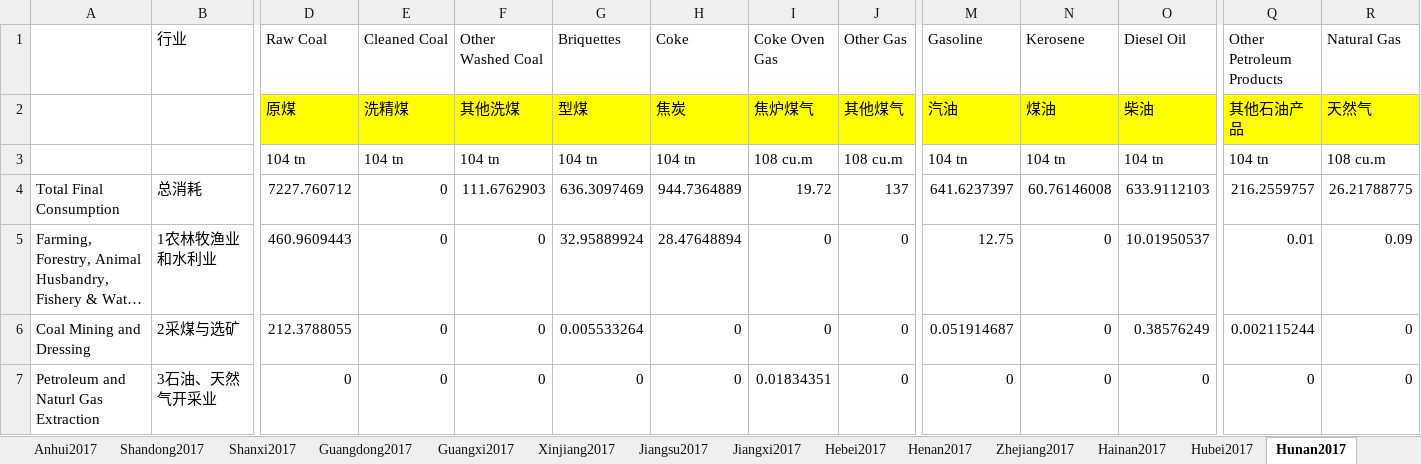
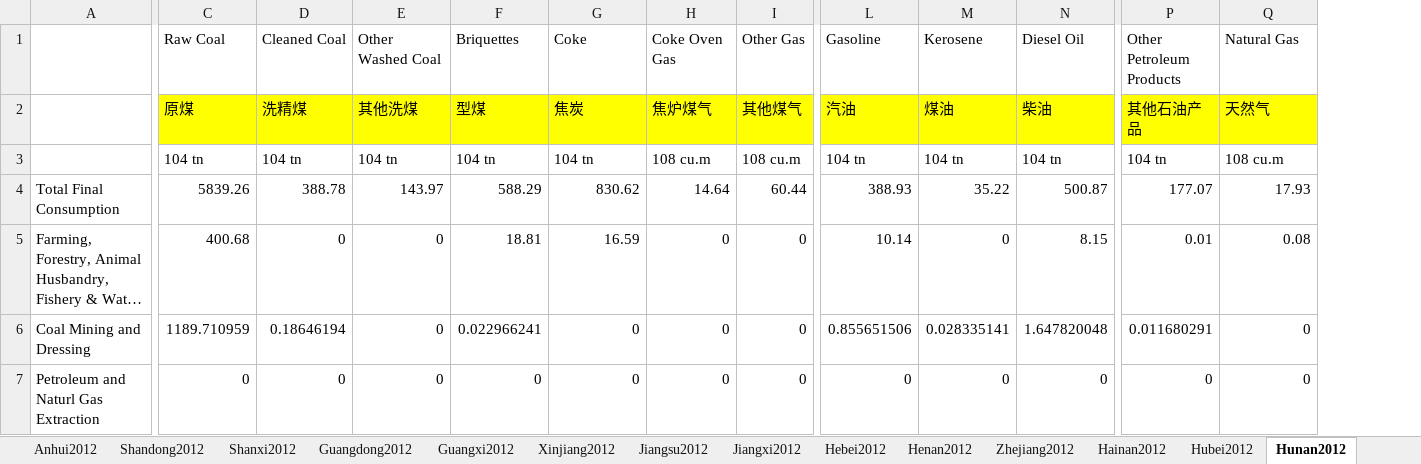
Before and after one commit to mmszhezhi/yuan, an Excel workbook: energy2.xlsx, sheet Hunan2012, drawn as a sheet; only a part is shown, gaps mark what is left out; long unchanged cells end in …; values as stored, in another font and other column widths than the file's, no borders; removed rows and columns are numbered as before the commit, all else as after; the diff covers the shown part only; the diff names each change by its address in the sheet, - before the commit and + after, or states it on an @@ line.

```diff
--- a/energy2.xlsx (sheet Hunan2012)
+++ b/energy2.xlsx (sheet Hunan2012)
-sheet tab: Anhui2017
+sheet tab: Anhui2012
-sheet tab: Shandong2017
+sheet tab: Shandong2012
-sheet tab: Shanxi2017
+sheet tab: Shanxi2012
-sheet tab: Guangdong2017
+sheet tab: Guangdong2012
-sheet tab: Guangxi2017
+sheet tab: Guangxi2012
-sheet tab: Xinjiang2017
+sheet tab: Xinjiang2012
-sheet tab: Jiangsu2017
+sheet tab: Jiangsu2012
-sheet tab: Jiangxi2017
+sheet tab: Jiangxi2012
-sheet tab: Hebei2017
+sheet tab: Hebei2012
-sheet tab: Henan2017
+sheet tab: Henan2012
-sheet tab: Zhejiang2017
+sheet tab: Zhejiang2012
-sheet tab: Hainan2017
+sheet tab: Hainan2012
-sheet tab: Hubei2017
+sheet tab: Hubei2012
-sheet tab: Hunan2017
+sheet tab: Hunan2012
-column B (行业), rows 4-7: 总消耗 | 1农林牧渔业和水利业 | 2采煤与选矿 | 3石油、天然气开采业
-C4 (Raw Coal): 7227.760712
+C4 (Raw Coal): 5839.26
-D4 (Cleaned Coal): 0
+D4 (Cleaned Coal): 388.78
-E4 (Other Washed Coal): 111.6762903
+E4 (Other Washed Coal): 143.97
-F4 (Briquettes): 636.3097469
+F4 (Briquettes): 588.29
-G4 (Coke): 944.7364889
+G4 (Coke): 830.62
-H4 (Coke Oven Gas): 19.72
+H4 (Coke Oven Gas): 14.64
-I4 (Other Gas): 137
+I4 (Other Gas): 60.44
-L4 (Gasoline): 641.6237397
+L4 (Gasoline): 388.93
-M4 (Kerosene): 60.76146008
+M4 (Kerosene): 35.22
-N4 (Diesel Oil): 633.9112103
+N4 (Diesel Oil): 500.87
-P4 (Other Petroleum Products): 216.2559757
+P4 (Other Petroleum Products): 177.07
-Q4 (Natural Gas): 26.21788775
+Q4 (Natural Gas): 17.93
-C5 (Raw Coal): 460.9609443
+C5 (Raw Coal): 400.68
-F5 (Briquettes): 32.95889924
+F5 (Briquettes): 18.81
-G5 (Coke): 28.47648894
+G5 (Coke): 16.59
-L5 (Gasoline): 12.75
+L5 (Gasoline): 10.14
-N5 (Diesel Oil): 10.01950537
+N5 (Diesel Oil): 8.15
-Q5 (Natural Gas): 0.09
+Q5 (Natural Gas): 0.08
-C6 (Raw Coal): 212.3788055
+C6 (Raw Coal): 1189.710959
-D6 (Cleaned Coal): 0
+D6 (Cleaned Coal): 0.18646194
-F6 (Briquettes): 0.005533264
+F6 (Briquettes): 0.022966241
-L6 (Gasoline): 0.051914687
+L6 (Gasoline): 0.855651506
-M6 (Kerosene): 0
+M6 (Kerosene): 0.028335141
-N6 (Diesel Oil): 0.38576249
+N6 (Diesel Oil): 1.647820048
-P6 (Other Petroleum Products): 0.002115244
+P6 (Other Petroleum Products): 0.011680291
-H7 (Coke Oven Gas): 0.01834351
+H7 (Coke Oven Gas): 0
```
Also changed, not shown: 9 removed rows, 438 edited cells and cell formats elsewhere in this sheet, sheet Shandong2012, sheet Sichuan2012, sheet Jiangsu2012, sheet Guangdong2012, sheet Liaoning2012, sheet Anhui2012, 23 more sheets, other sheet tabs, factor.xlsx, 2 other files.
